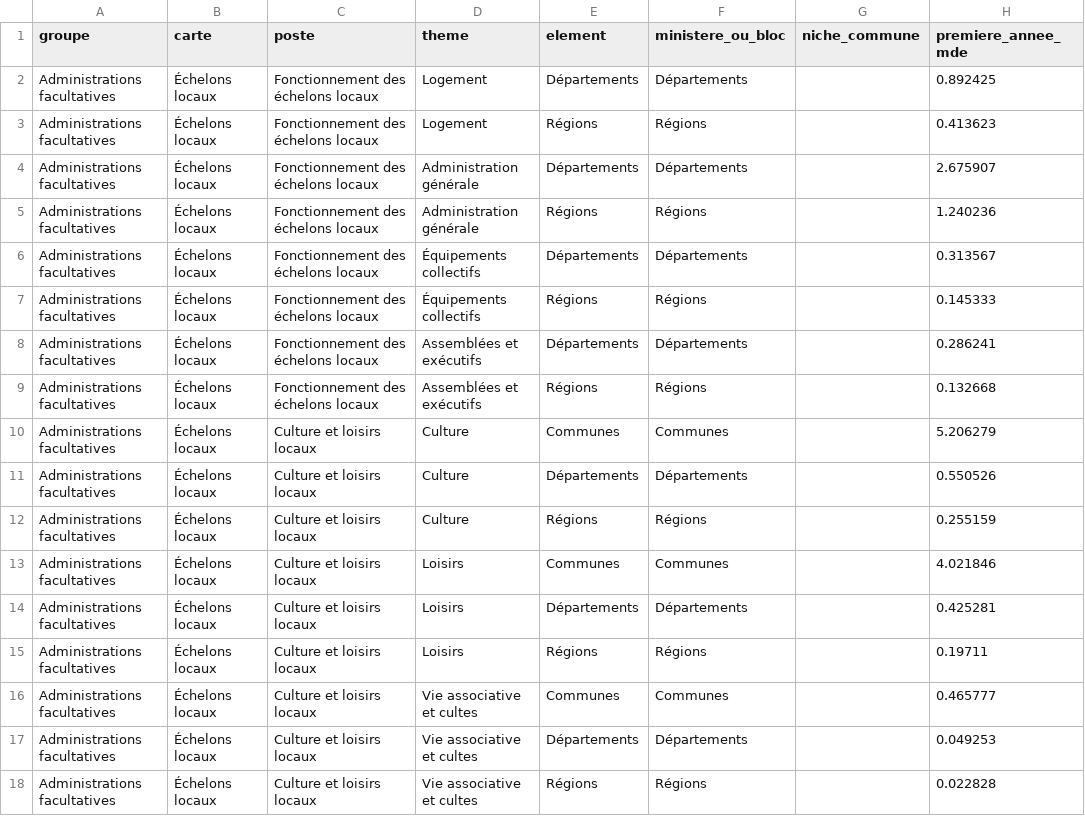
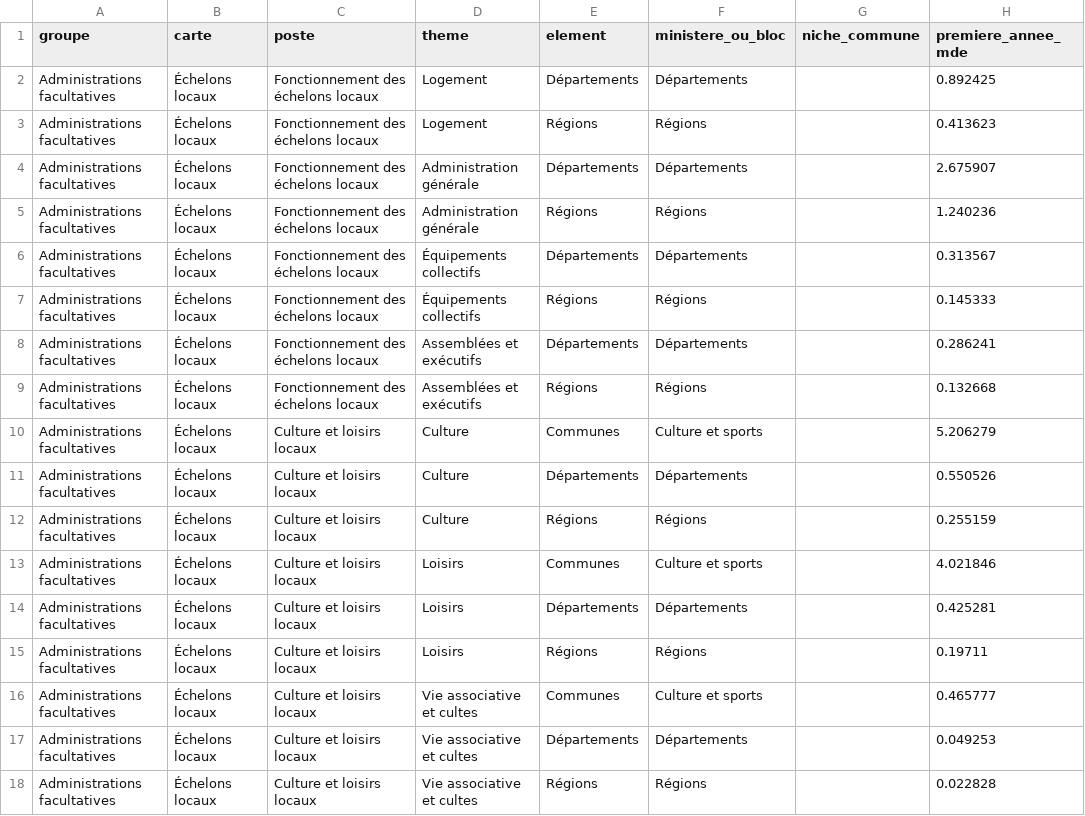
Before and after one commit to resolution-ib-dev/Resolution-2027, a TSV file: chantier/referentiels/simulateur_elements_20261112.tsv, drawn as a sheet; only a part is shown; the diff covers the shown part only; the diff names each change by its address in the sheet, - before the commit and + after, or states it on an @@ line.

```diff
--- a/chantier/referentiels/simulateur_elements_20261112.tsv
+++ b/chantier/referentiels/simulateur_elements_20261112.tsv
-F10 (ministere_ou_bloc): Communes
+F10 (ministere_ou_bloc): Culture et sports
-F13 (ministere_ou_bloc): Communes
+F13 (ministere_ou_bloc): Culture et sports
-F16 (ministere_ou_bloc): Communes
+F16 (ministere_ou_bloc): Culture et sports
```
Also changed, not shown: 14 edited cells elsewhere in this file, 1 other file.
